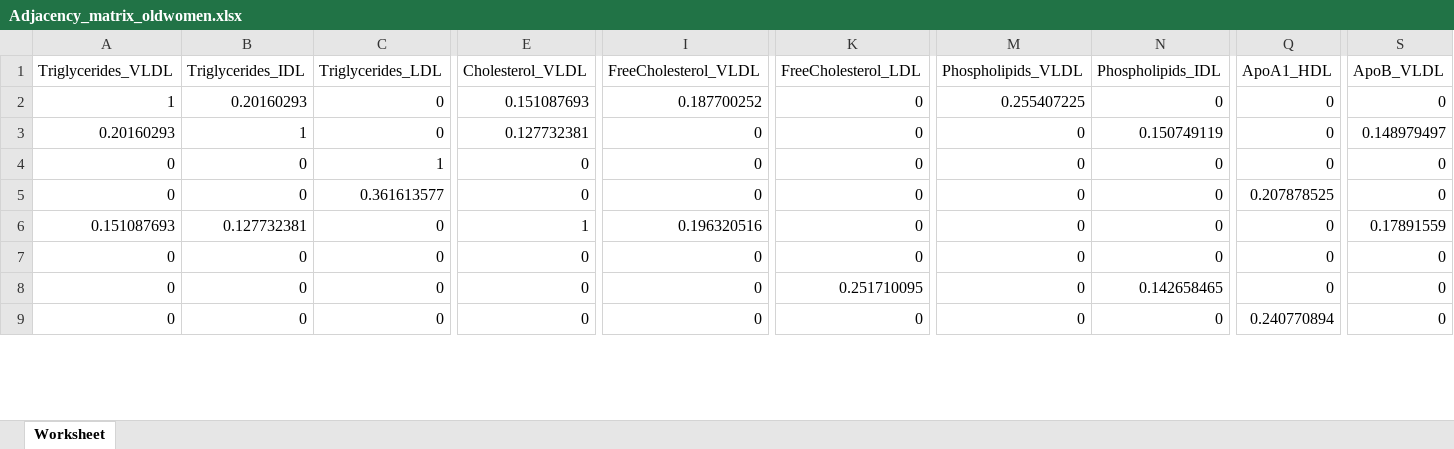
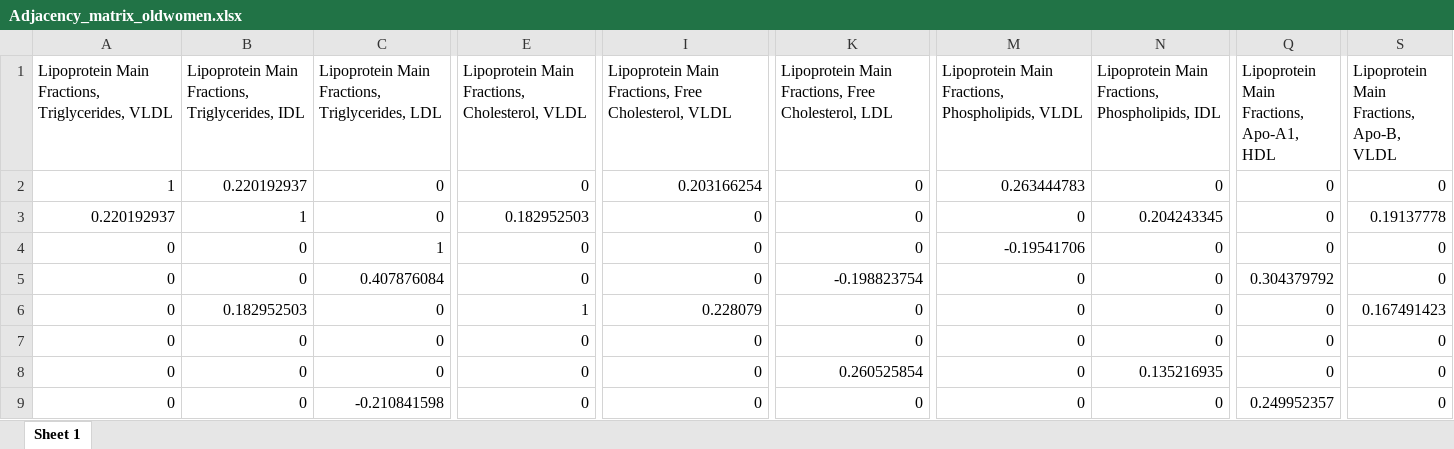
Before and after one commit to Yasmijnb/Git_Research-Practice, an Excel workbook: COVSCA/Adjacency_matrix_oldwomen.xlsx, sheet Sheet 1, drawn as a sheet; only a part is shown, gaps mark what is left out; values as stored, in another font and other column widths than the file's, no borders; removed rows and columns are numbered as before the commit, all else as after; rows hold the shown columns only; the diff covers the shown part only; the diff names each change by its address in the sheet, - before the commit and + after, or states it on an @@ line.

```diff
--- a/COVSCA/Adjacency_matrix_oldwomen.xlsx (sheet Sheet 1)
+++ b/COVSCA/Adjacency_matrix_oldwomen.xlsx (sheet Sheet 1)
-sheet tab: Worksheet
+sheet tab: Sheet 1
-row 1: Triglycerides_VLDL | Triglycerides_IDL | Triglycerides_LDL | Cholesterol_VLDL | FreeCholesterol_VLDL | FreeCholesterol_LDL | Phospholipids_VLDL | Phospholipids_IDL | ApoA1_HDL | ApoB_VLDL
+row 1: Lipoprotein Main Fractions, Triglycerides, VLDL | Lipoprotein Main Fractions, Triglycerides, IDL | Lipoprotein Main Fractions, Triglycerides, LDL | Lipoprotein Main Fractions, Cholesterol, VLDL | Lipoprotein Main Fractions, Free Cholesterol, VLDL | Lipoprotein Main Fractions, Free Cholesterol, LDL | Lipoprotein Main Fractions, Phospholipids, VLDL | Lipoprotein Main Fractions, Phospholipids, IDL | Lipoprotein Main Fractions, Apo-A1, HDL | Lipoprotein Main Fractions, Apo-B, VLDL
-B2: 0.20160293
+B2: 0.220192937
-E2: 0.151087693
+E2: 0
-I2: 0.187700252
+I2: 0.203166254
-M2: 0.255407225
+M2: 0.263444783
-A3: 0.20160293
+A3: 0.220192937
-E3: 0.127732381
+E3: 0.182952503
-N3: 0.150749119
+N3: 0.204243345
-S3: 0.148979497
+S3: 0.19137778
-M4: 0
+M4: -0.19541706
-C5: 0.361613577
+C5: 0.407876084
-K5: 0
+K5: -0.198823754
-Q5: 0.207878525
+Q5: 0.304379792
-A6: 0.151087693
+A6: 0
-B6: 0.127732381
+B6: 0.182952503
-I6: 0.196320516
+I6: 0.228079
-S6: 0.17891559
+S6: 0.167491423
-K8: 0.251710095
+K8: 0.260525854
-N8: 0.142658465
+N8: 0.135216935
-C9: 0
+C9: -0.210841598
-Q9: 0.240770894
+Q9: 0.249952357
```
Also changed, not shown: 52 edited cells elsewhere in this sheet, COVSCA/Adjacency_matrix_men.xlsx, COVSCA/Adjacency_matrix_oldmen.xlsx, 6 other files.
